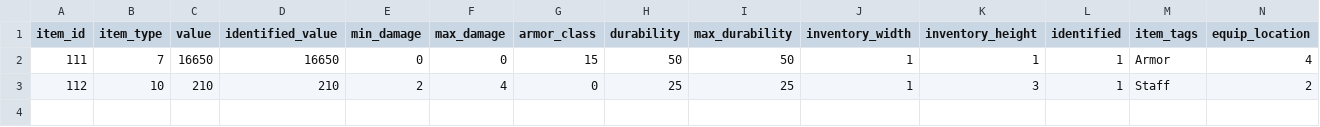
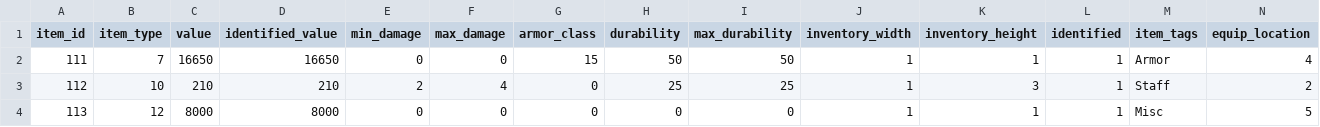
Before and after one commit to efedo/Godevilution, a TSV file: server/content/hellfire/items.tsv, drawn as a sheet; only a part is shown; rows hold the shown columns only; the diff names each change by its address in the sheet, - before the commit and + after, or states it on an @@ line.

Commit message:
feat(content): externalize Hellfire Empyrean Band

```diff
--- a/server/content/hellfire/items.tsv
+++ b/server/content/hellfire/items.tsv
+row 4: 113 | 12 | 8000 | 8000 | 0 | 0 | 0 | 0 | 0 | 1 | 1 | 1 | Misc | 5
```
Also changed, not shown: 3 other files.
